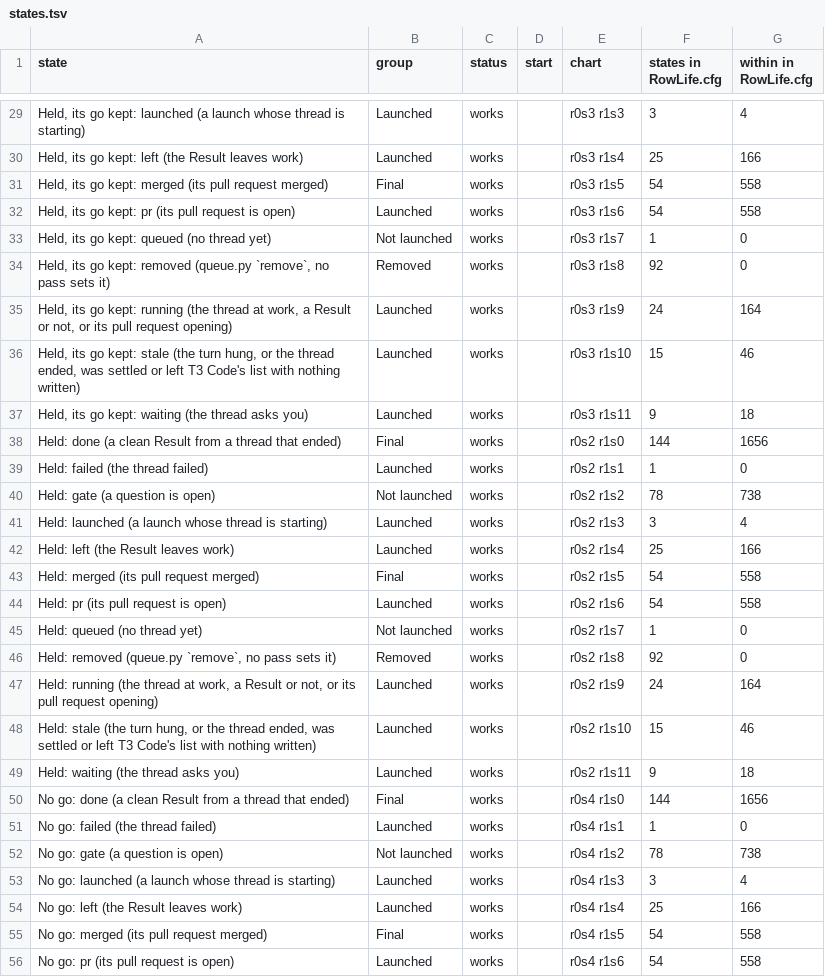
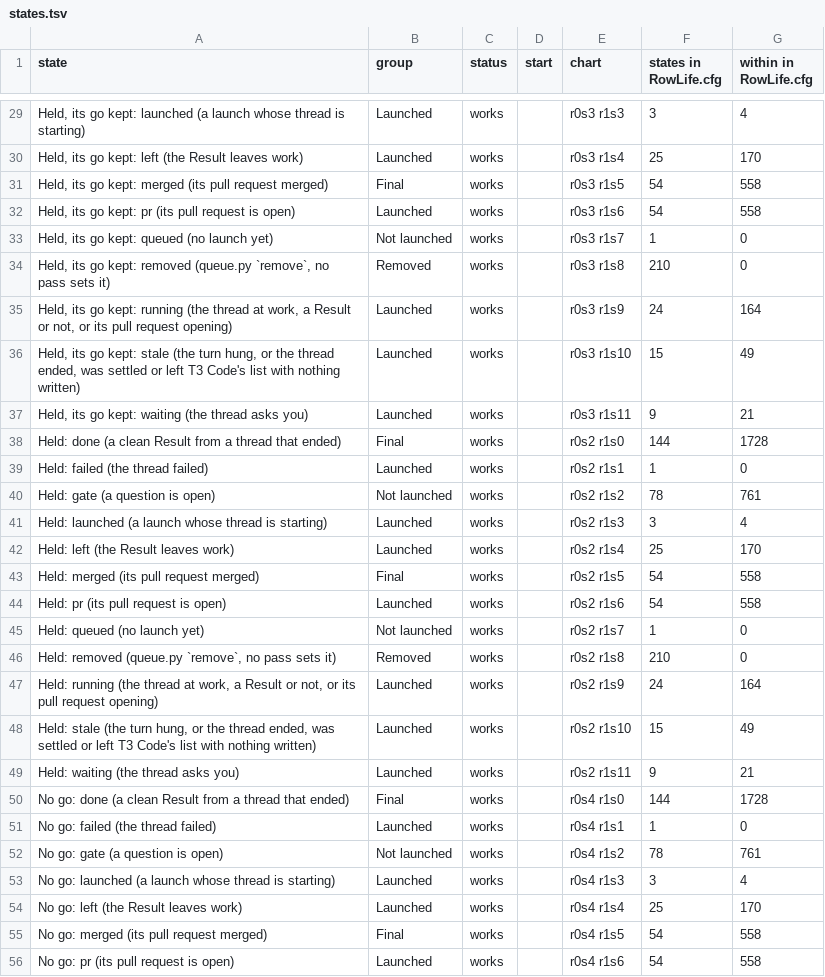
Before and after one commit to JoshuaHayesWasHere/jstack, a TSV file: features/jbus/spec/RowLife-statechart/states.tsv, drawn as a sheet; only a part is shown, gaps mark what is left out; the diff covers the shown part only; the diff names each change by its address in the sheet, - before the commit and + after, or states it on an @@ line.

```diff
--- a/features/jbus/spec/RowLife-statechart/states.tsv
+++ b/features/jbus/spec/RowLife-statechart/states.tsv
-G30 (within in RowLife.cfg): 166
+G30 (within in RowLife.cfg): 170
-A33 (state): Held, its go kept: queued (no thread yet)
+A33 (state): Held, its go kept: queued (no launch yet)
-F34 (states in RowLife.cfg): 92
+F34 (states in RowLife.cfg): 210
-G36 (within in RowLife.cfg): 46
+G36 (within in RowLife.cfg): 49
-G37 (within in RowLife.cfg): 18
+G37 (within in RowLife.cfg): 21
-G38 (within in RowLife.cfg): 1656
+G38 (within in RowLife.cfg): 1728
-G40 (within in RowLife.cfg): 738
+G40 (within in RowLife.cfg): 761
-G42 (within in RowLife.cfg): 166
+G42 (within in RowLife.cfg): 170
-A45 (state): Held: queued (no thread yet)
+A45 (state): Held: queued (no launch yet)
-F46 (states in RowLife.cfg): 92
+F46 (states in RowLife.cfg): 210
-G48 (within in RowLife.cfg): 46
+G48 (within in RowLife.cfg): 49
-G49 (within in RowLife.cfg): 18
+G49 (within in RowLife.cfg): 21
-G50 (within in RowLife.cfg): 1656
+G50 (within in RowLife.cfg): 1728
-G52 (within in RowLife.cfg): 738
+G52 (within in RowLife.cfg): 761
-G54 (within in RowLife.cfg): 166
+G54 (within in RowLife.cfg): 170
```
Also changed, not shown: 22 edited cells elsewhere in this file, features/jbus/spec/RowLife-statechart/arrows.tsv, 1 other file.
